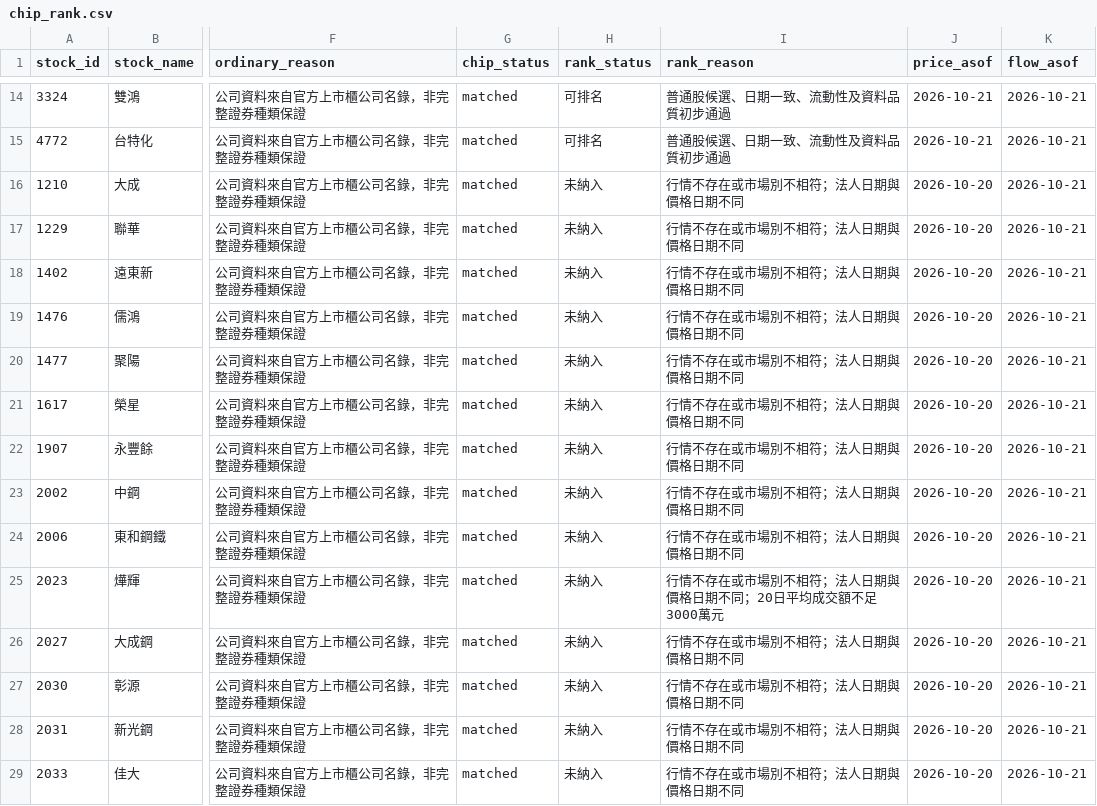
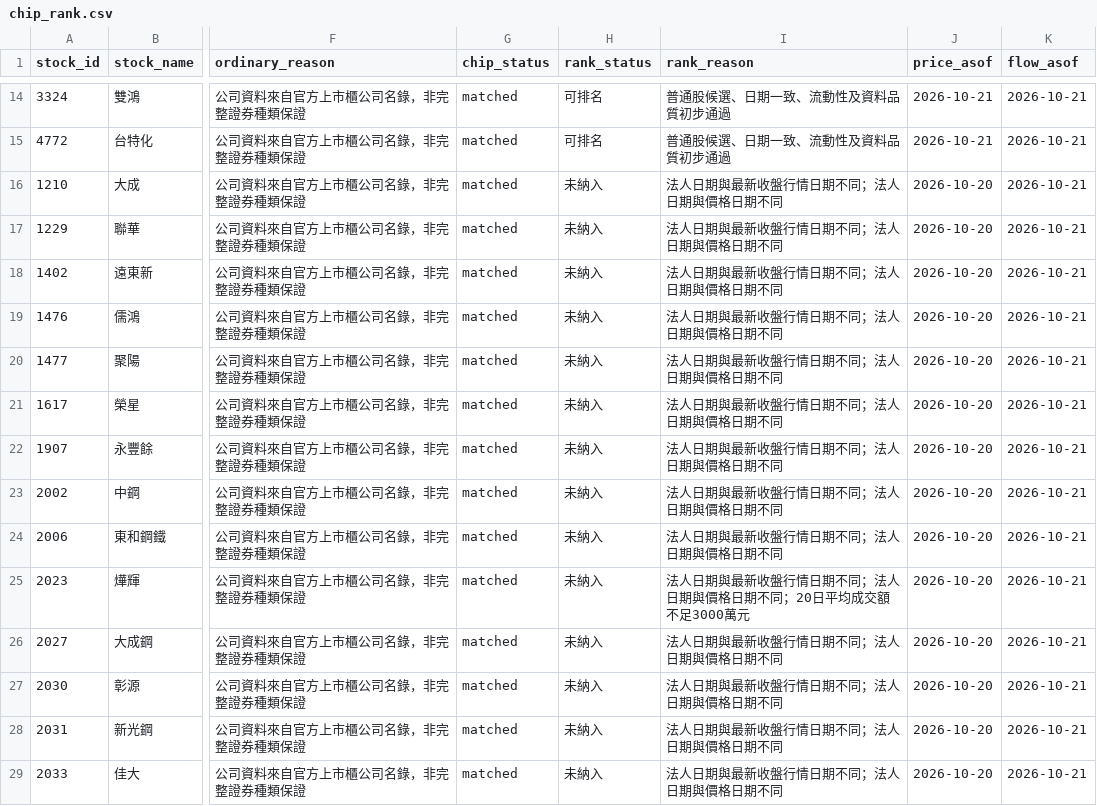
Before and after one commit to HcM595/tpe-mfds2.0, a CSV file: site/data/chip_rank.csv, drawn as a sheet; only a part is shown, gaps mark what is left out; the diff covers the shown part only; the diff names each change by its address in the sheet, - before the commit and + after, or states it on an @@ line.

```diff
--- a/site/data/chip_rank.csv
+++ b/site/data/chip_rank.csv
-I16:I24 (rank_reason): 行情不存在或市場別不相符；法人日期與價格日期不同
+I16:I24 (rank_reason): 法人日期與最新收盤行情日期不同；法人日期與價格日期不同
-I25 (rank_reason): 行情不存在或市場別不相符；法人日期與價格日期不同；20日平均成交額不足3000萬元
+I25 (rank_reason): 法人日期與最新收盤行情日期不同；法人日期與價格日期不同；20日平均成交額不足3000萬元
-I26:I29 (rank_reason): 行情不存在或市場別不相符；法人日期與價格日期不同
+I26:I29 (rank_reason): 法人日期與最新收盤行情日期不同；法人日期與價格日期不同
```
Also changed, not shown: 63 edited cells elsewhere in this file, site/data/chip_signals.csv, 23 other files.
